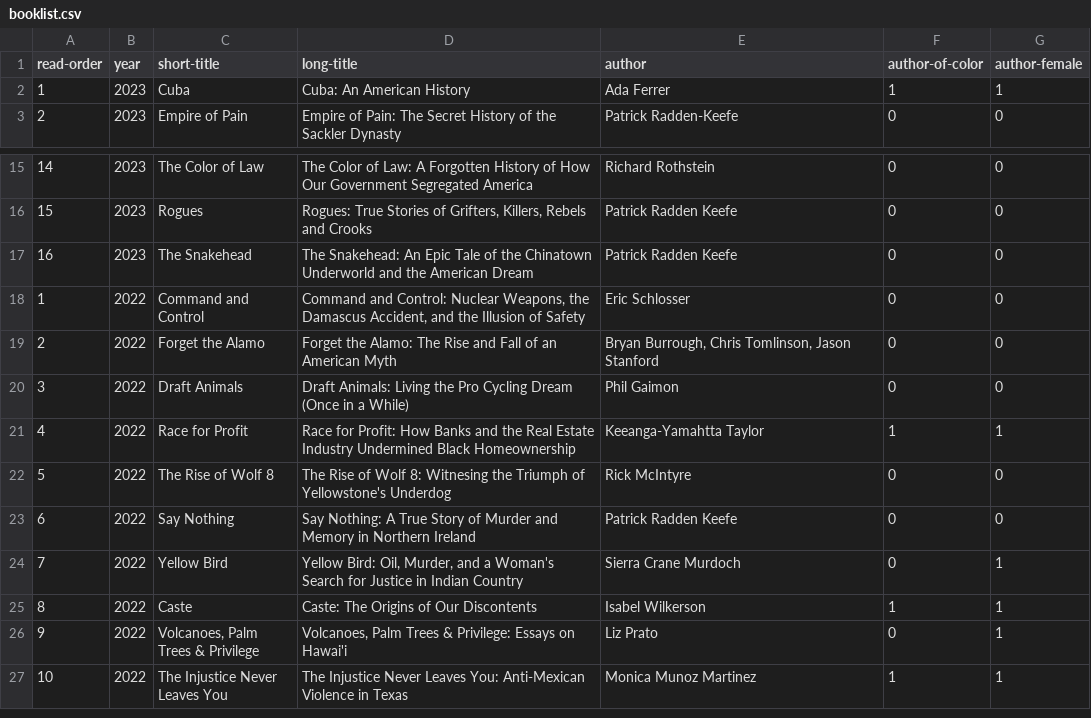
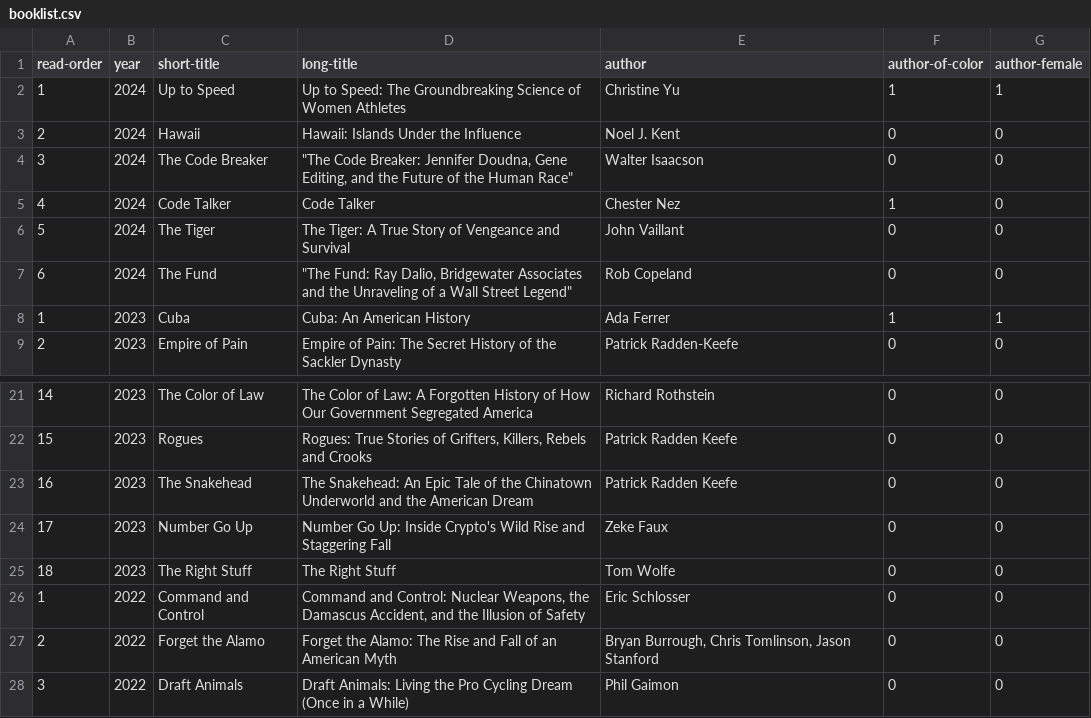
Before and after one commit to davemoyer/books-interactive, a CSV file: booklist.csv, drawn as a sheet; only a part is shown, gaps mark what is left out; the shorter side is filled out with more unchanged rows; the diff names each change by its address in the sheet, - before the commit and + after, or states it on an @@ line.

```diff
--- a/booklist.csv
+++ b/booklist.csv
+row 2: 1 | 2024 | Up to Speed | Up to Speed: The Groundbreaking Science of Women Athletes | Christine Yu | 1 | 1
+row 3: 2 | 2024 | Hawaii | Hawaii: Islands Under the Influence | Noel J. Kent | 0 | 0
+row 4: 3 | 2024 | The Code Breaker | "The Code Breaker: Jennifer Doudna, Gene Editing, and the Future of the Human Race" | Walter Isaacson | 0 | 0
+row 5: 4 | 2024 | Code Talker | Code Talker | Chester Nez | 1 | 0
+row 6: 5 | 2024 | The Tiger | The Tiger: A True Story of Vengeance and Survival | John Vaillant | 0 | 0
+row 7: 6 | 2024 | The Fund | "The Fund: Ray Dalio, Bridgewater Associates and the Unraveling of a Wall Street Legend" | Rob Copeland | 0 | 0
+row 24: 17 | 2023 | Number Go Up | Number Go Up: Inside Crypto's Wild Rise and Staggering Fall | Zeke Faux | 0 | 0
+row 25: 18 | 2023 | The Right Stuff | The Right Stuff | Tom Wolfe | 0 | 0
```
Also changed, not shown: pullitzer.csv, 15 other files.
